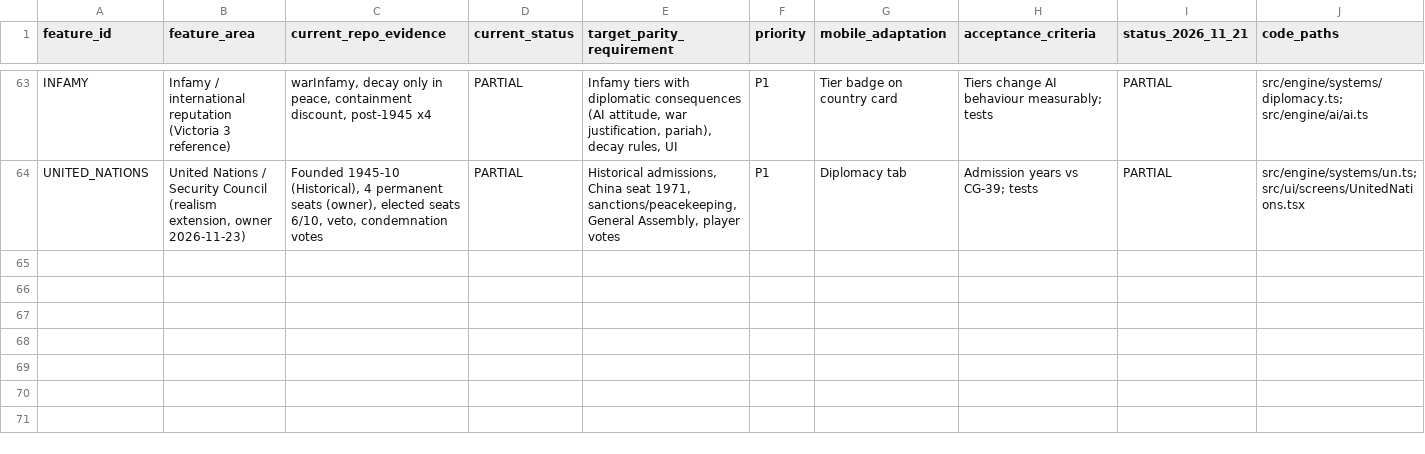
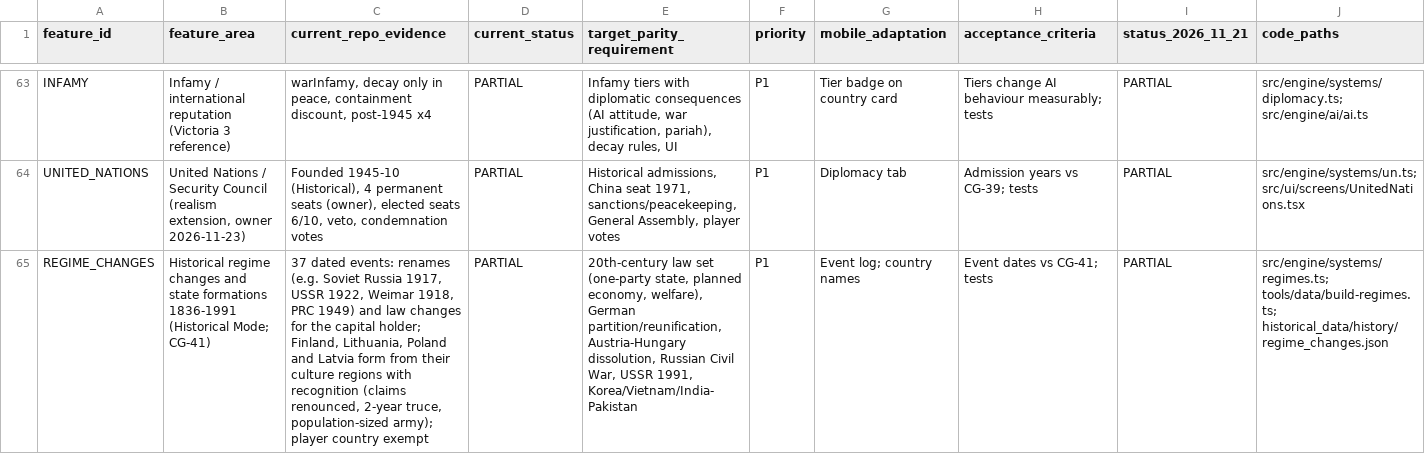
Before and after one commit to mtieu6470-maker/Victori3-mobile, a CSV file: docs/audit/GLOBAL_VICTORIA3_FEATURE_PARITY_MATRIX.csv, drawn as a sheet; only a part is shown, gaps mark what is left out; rows hold the shown columns only; the diff names each change by its address in the sheet, - before the commit and + after, or states it on an @@ line.

```diff
--- a/docs/audit/GLOBAL_VICTORIA3_FEATURE_PARITY_MATRIX.csv
+++ b/docs/audit/GLOBAL_VICTORIA3_FEATURE_PARITY_MATRIX.csv
+row 65: REGIME_CHANGES | Historical regime changes and state formations 1836-1991 (Historical Mode; CG-41) | 37 dated events: renames (e.g. Soviet Russia 1917, USSR 1922, Weimar 1918, PRC 1949) and law changes for the capital holder; Finland, Lithuania, Poland and Latvia form from their culture regions with recognition (claims renounced, 2-year truce, population-sized army); player country exempt | PARTIAL | 20th-century law set (one-party state, planned economy, welfare), German partition/reunification, Austria-Hungary dissolution, Russian Civil War, USSR 1991, Korea/Vietnam/India-Pakistan | P1 | Event log; country names | Event dates vs CG-41; tests | PARTIAL | src/engine/systems/regimes.ts; tools/data/build-regimes.ts; historical_data/history/regime_changes.json
```
Also changed, not shown: 10 other files.
